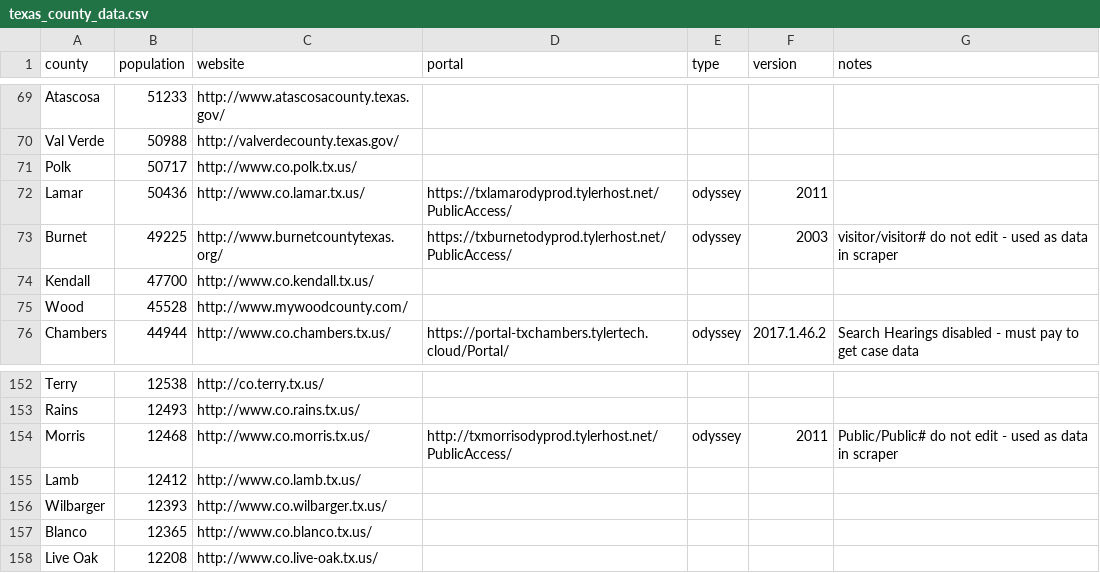
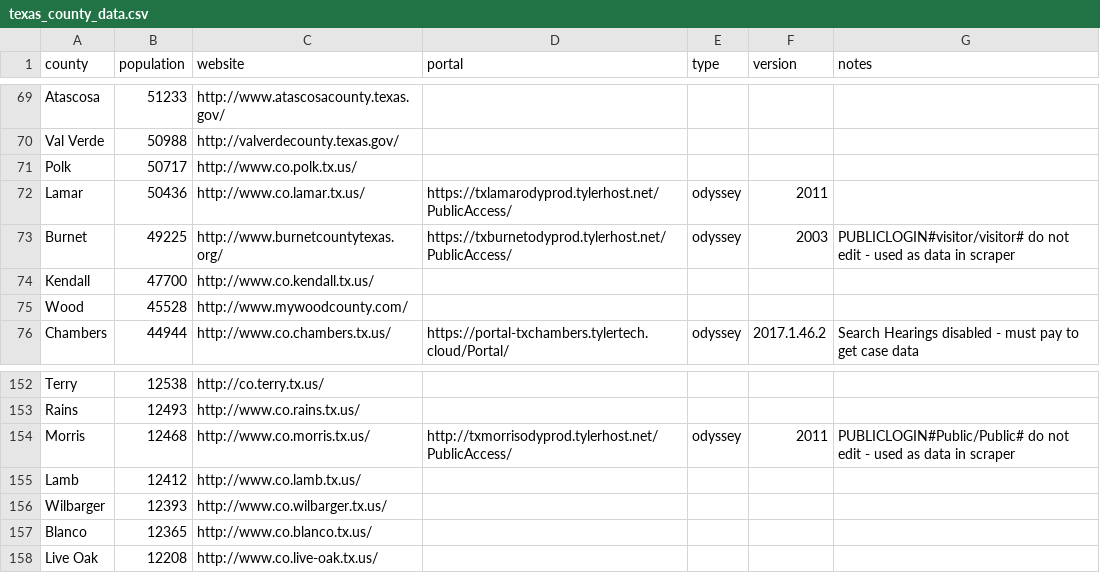
Before and after one commit to open-austin/indigent-defense-stats, a CSV file: resources/texas_county_data.csv, drawn as a sheet; only a part is shown, gaps mark what is left out.

Commit message:
add to login format to determine which sites need login

```diff
--- a/resources/texas_county_data.csv
+++ b/resources/texas_county_data.csv
@@ -72,3 +72,3 @@ Polk,50717,http://www.co.polk.tx.us/,,,,
 Lamar,50436,http://www.co.lamar.tx.us/,https://txlamarodyprod.tylerhost.net/PublicAccess/,odyssey,2011,
-Burnet,49225,http://www.burnetcountytexas.org/,https://txburnetodyprod.tylerhost.net/PublicAccess/,odyssey,2003,visitor/visitor# do not edit - used as data in scraper
+Burnet,49225,http://www.burnetcountytexas.org/,https://txburnetodyprod.tylerhost.net/PublicAccess/,odyssey,2003,PUBLICLOGIN#visitor/visitor# do not edit - used as data in scraper
 Kendall,47700,http://www.co.kendall.tx.us/,,,,
@@ -153,3 +153,3 @@ Terry,12538,http://co.terry.tx.us/,,,,
 Rains,12493,http://www.co.rains.tx.us/,,,,
-Morris,12468,http://www.co.morris.tx.us/,http://txmorrisodyprod.tylerhost.net/PublicAccess/,odyssey,2011,Public/Public# do not edit - used as data in scraper
+Morris,12468,http://www.co.morris.tx.us/,http://txmorrisodyprod.tylerhost.net/PublicAccess/,odyssey,2011,PUBLICLOGIN#Public/Public# do not edit - used as data in scraper
 Lamb,12412,http://www.co.lamb.tx.us/,,,,
```
